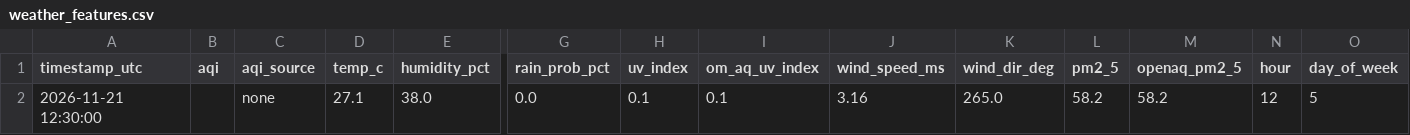
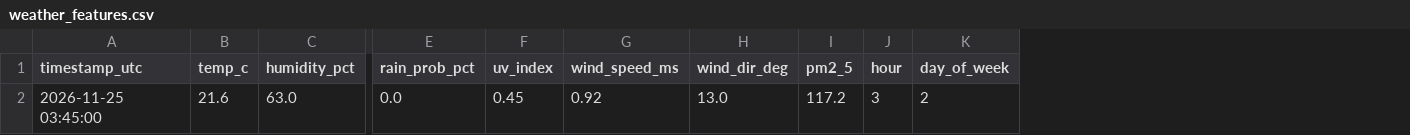
Before and after one commit to Ahmed0469/Agent_Weather, a CSV file: weather_features.csv, drawn as a sheet; only a part is shown, gaps mark what is left out; removed rows and columns are numbered as before the commit, all else as after; rows hold the shown columns only; the diff names each change by its address in the sheet, - before the commit and + after, or states it on an @@ line.

```diff
--- a/weather_features.csv
+++ b/weather_features.csv
-column B (aqi), empty
-column C (aqi_source), empty
-column I (om_aq_uv_index), empty
-column M (openaq_pm2_5), empty
-row 2: 2026-11-21 12:30:00 |  | none | 27.1 | 38.0 | 0.0 | 0.1 | 0.1 | 3.16 | 265.0 | 58.2 | 58.2 | 12 | 5
+row 2: 2026-11-25 03:45:00 | 21.6 | 63.0 | 0.0 | 0.45 | 0.92 | 13.0 | 117.2 | 3 | 2
```
Also changed, not shown: 11 other files.
